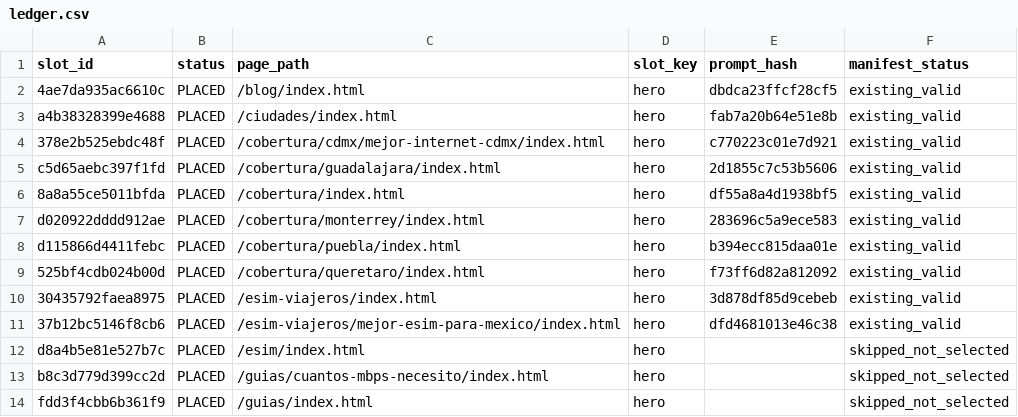
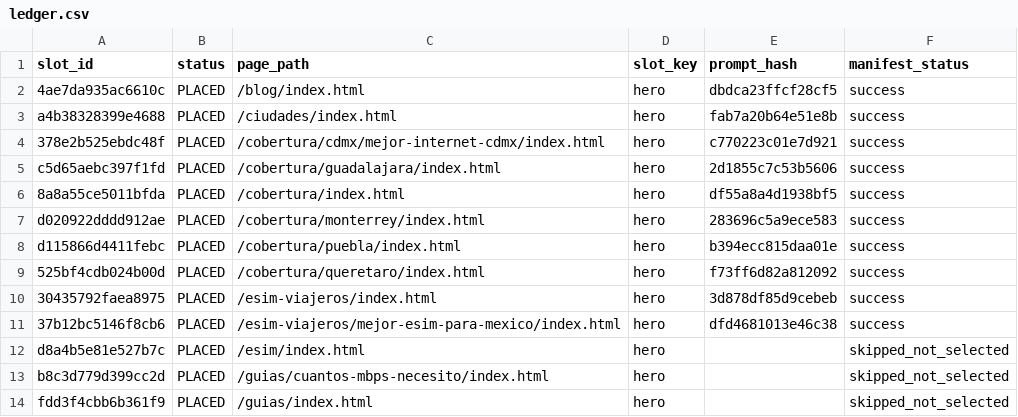
Before and after one commit to yuseaname/mejorconexion.mx, a CSV file: image-pipeline/ledger/ledger.csv, drawn as a sheet; only a part is shown.

Commit message:
Generar y colocar imagenes GPT

```diff
--- a/image-pipeline/ledger/ledger.csv
+++ b/image-pipeline/ledger/ledger.csv
@@ -1,12 +1,12 @@
 slot_id,status,page_path,slot_key,prompt_hash,manifest_status
-4ae7da935ac6610c,PLACED,/blog/index.html,hero,dbdca23ffcf28cf5,existing_valid
-a4b38328399e4688,PLACED,/ciudades/index.html,hero,fab7a20b64e51e8b,existing_valid
-378e2b525ebdc48f,PLACED,/cobertura/cdmx/mejor-internet-cdmx/index.html,hero,c770223c01e7d921,existing_valid
-c5d65aebc397f1fd,PLACED,/cobertura/guadalajara/index.html,hero,2d1855c7c53b5606,existing_valid
-8a8a55ce5011bfda,PLACED,/cobertura/index.html,hero,df55a8a4d1938bf5,existing_valid
-d020922dddd912ae,PLACED,/cobertura/monterrey/index.html,hero,283696c5a9ece583,existing_valid
-d115866d4411febc,PLACED,/cobertura/puebla/index.html,hero,b394ecc815daa01e,existing_valid
-525bf4cdb024b00d,PLACED,/cobertura/queretaro/index.html,hero,f73ff6d82a812092,existing_valid
-30435792faea8975,PLACED,/esim-viajeros/index.html,hero,3d878df85d9cebeb,existing_valid
-37b12bc5146f8cb6,PLACED,/esim-viajeros/mejor-esim-para-mexico/index.html,hero,dfd4681013e46c38,existing_valid
+4ae7da935ac6610c,PLACED,/blog/index.html,hero,dbdca23ffcf28cf5,success
+a4b38328399e4688,PLACED,/ciudades/index.html,hero,fab7a20b64e51e8b,success
+378e2b525ebdc48f,PLACED,/cobertura/cdmx/mejor-internet-cdmx/index.html,hero,c770223c01e7d921,success
+c5d65aebc397f1fd,PLACED,/cobertura/guadalajara/index.html,hero,2d1855c7c53b5606,success
+8a8a55ce5011bfda,PLACED,/cobertura/index.html,hero,df55a8a4d1938bf5,success
+d020922dddd912ae,PLACED,/cobertura/monterrey/index.html,hero,283696c5a9ece583,success
+d115866d4411febc,PLACED,/cobertura/puebla/index.html,hero,b394ecc815daa01e,success
+525bf4cdb024b00d,PLACED,/cobertura/queretaro/index.html,hero,f73ff6d82a812092,success
+30435792faea8975,PLACED,/esim-viajeros/index.html,hero,3d878df85d9cebeb,success
+37b12bc5146f8cb6,PLACED,/esim-viajeros/mejor-esim-para-mexico/index.html,hero,dfd4681013e46c38,success
 d8a4b5e81e527b7c,PLACED,/esim/index.html,hero,,skipped_not_selected
```
Also changed, not shown: 36 other files.
